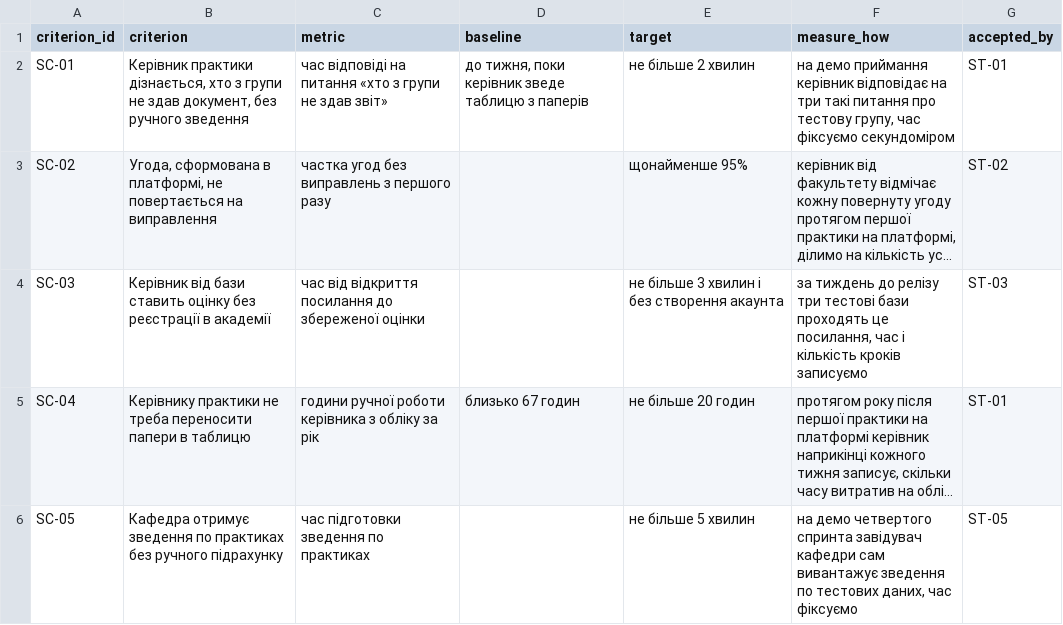
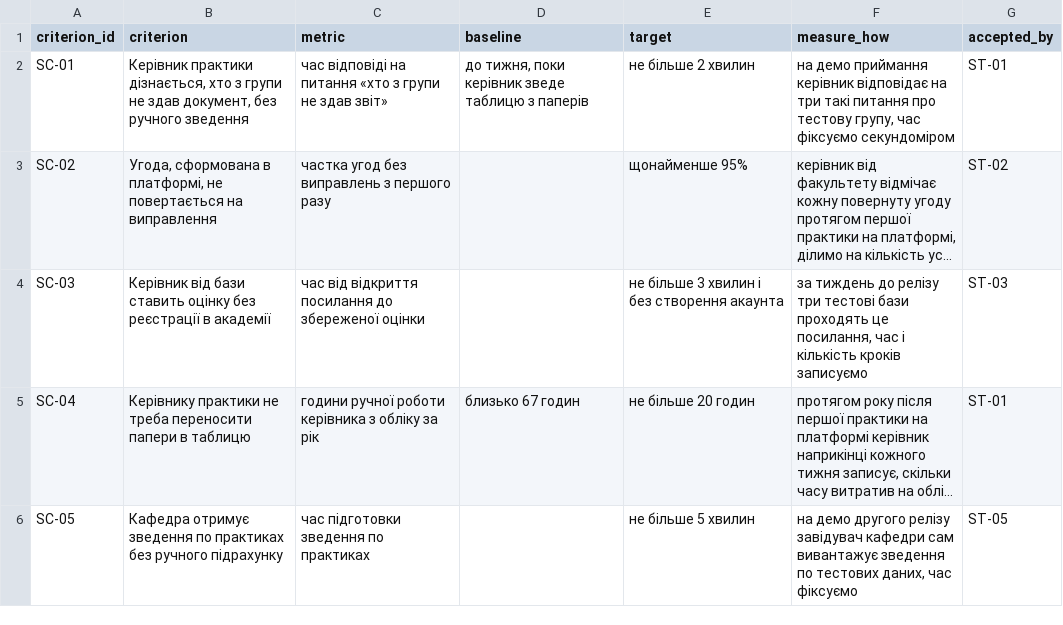
Before and after one commit to nrm-eng/pm-2026-kn42-nikitchuk, a CSV file: lr05_charter/success_criteria.csv, drawn as a sheet; long unchanged cells end in …; the diff names each change by its address in the sheet, - before the commit and + after, or states it on an @@ line.

Commit message:
LR5: move SC-05 measurement to REL-2

```diff
--- a/lr05_charter/success_criteria.csv
+++ b/lr05_charter/success_criteria.csv
-F6 (measure_how): на демо четвертого спринта завідувач кафедри…
+F6 (measure_how): на демо другого релізу завідувач кафедри…
```
